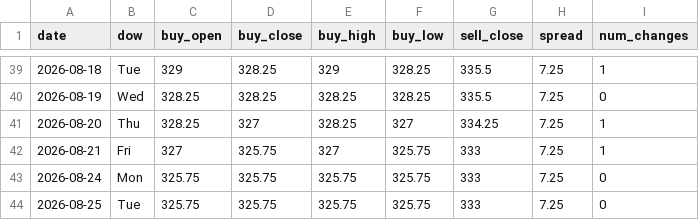
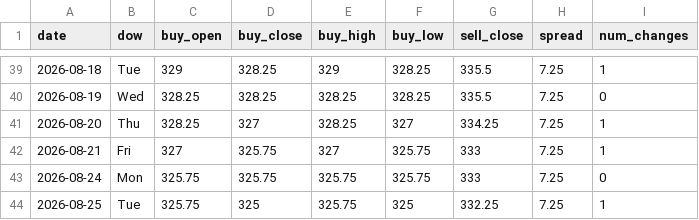
Before and after one commit to ndranathungact/tt-rate-tracker, a CSV file: data/daily.csv, drawn as a sheet; only a part is shown, gaps mark what is left out.

```diff
--- a/data/daily.csv
+++ b/data/daily.csv
@@ -43,2 +43,2 @@ date,dow,buy_open,buy_close,buy_high,buy_low,sell_close,spread,num_changes
 2026-08-24,Mon,325.75,325.75,325.75,325.75,333,7.25,0
-2026-08-25,Tue,325.75,325.75,325.75,325.75,333,7.25,0
+2026-08-25,Tue,325.75,325,325.75,325,332.25,7.25,1
```
Also changed, not shown: 3 other files.
